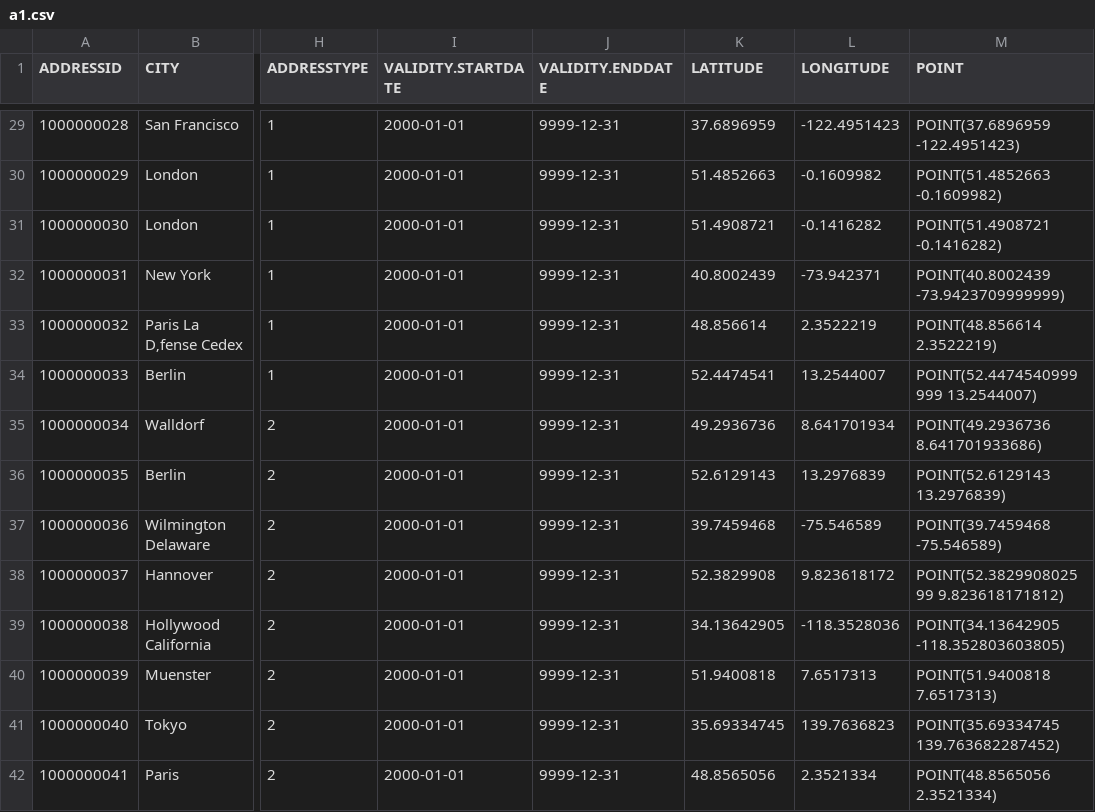
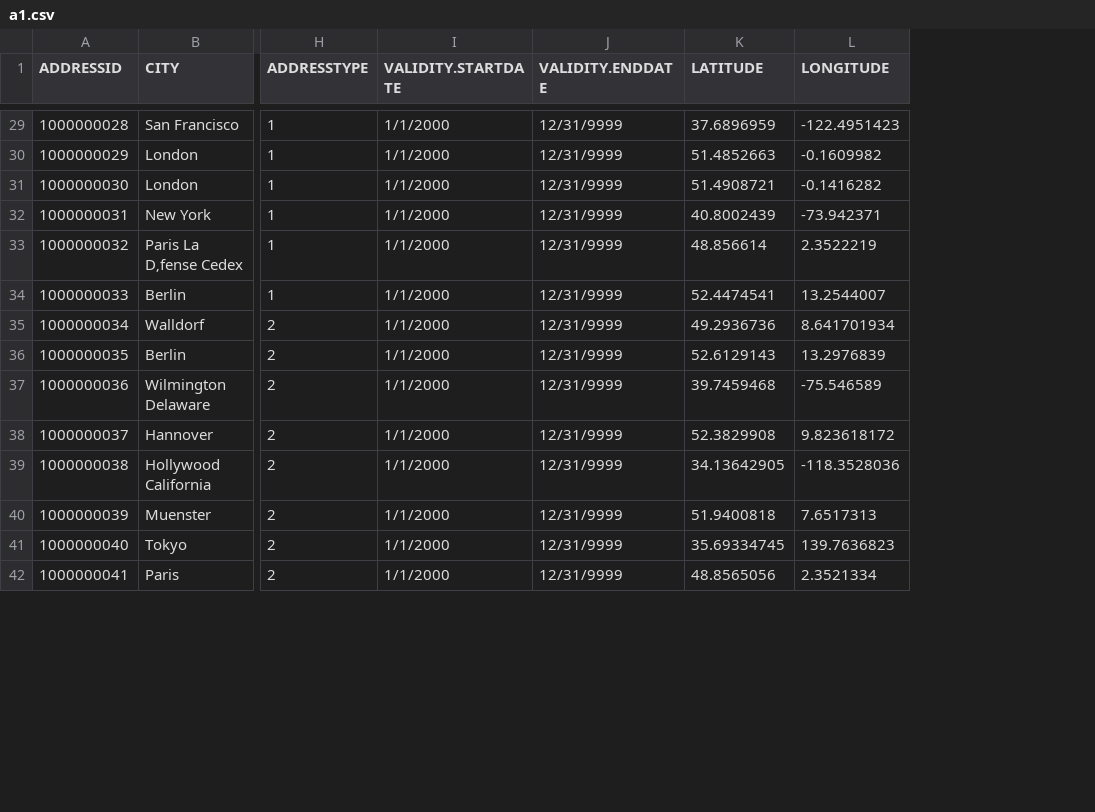
Before and after one commit to Amar3298/API_Senario, a CSV file: Create_table/a1.csv, drawn as a sheet; only a part is shown, gaps mark what is left out; the diff covers the shown part only; the diff names each change by its address in the sheet, - before the commit and + after, or states it on an @@ line.

```diff
--- a/Create_table/a1.csv
+++ b/Create_table/a1.csv
-column M (POINT), rows 29-42: POINT(37.6896959 -122.4951423) | POINT(51.4852663 -0.1609982) | POINT(51.4908721 -0.1416282) | POINT(40.8002439 -73.9423709999999) | POINT(48.856614 2.3522219) | POINT(52.4474540999999 13.2544007) | POINT(49.2936736 8.641701933686) | POINT(52.6129143 13.2976839) | POINT(39.7459468 -75.546589) | POINT(52.382990802599 9.823618171812) | POINT(34.13642905 -118.352803603805) | POINT(51.9400818 7.6517313) | POINT(35.69334745 139.763682287452) | POINT(48.8565056 2.3521334)
-I29:I42 (VALIDITY.STARTDATE): 2000-01-01
+I29:I42 (VALIDITY.STARTDATE): 1/1/2000
-J29:J42 (VALIDITY.ENDDATE): 9999-12-31
+J29:J42 (VALIDITY.ENDDATE): 12/31/9999
```
Also changed, not shown: 128 edited cells elsewhere in this file, 11 other files.
